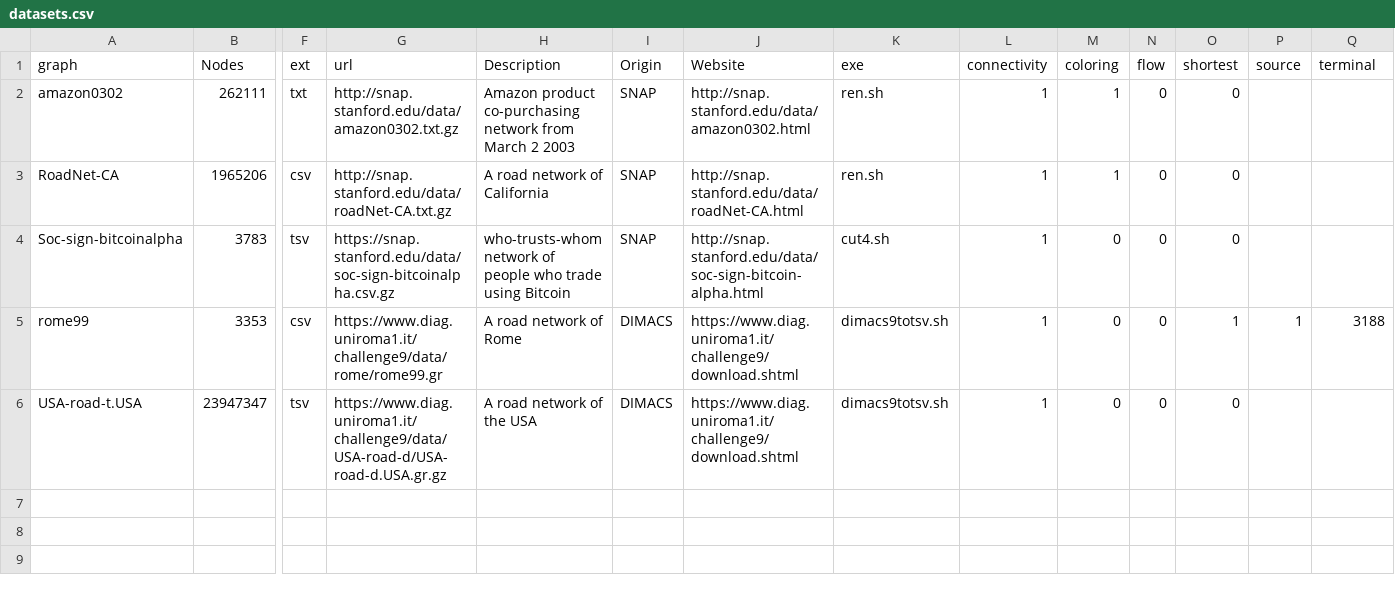
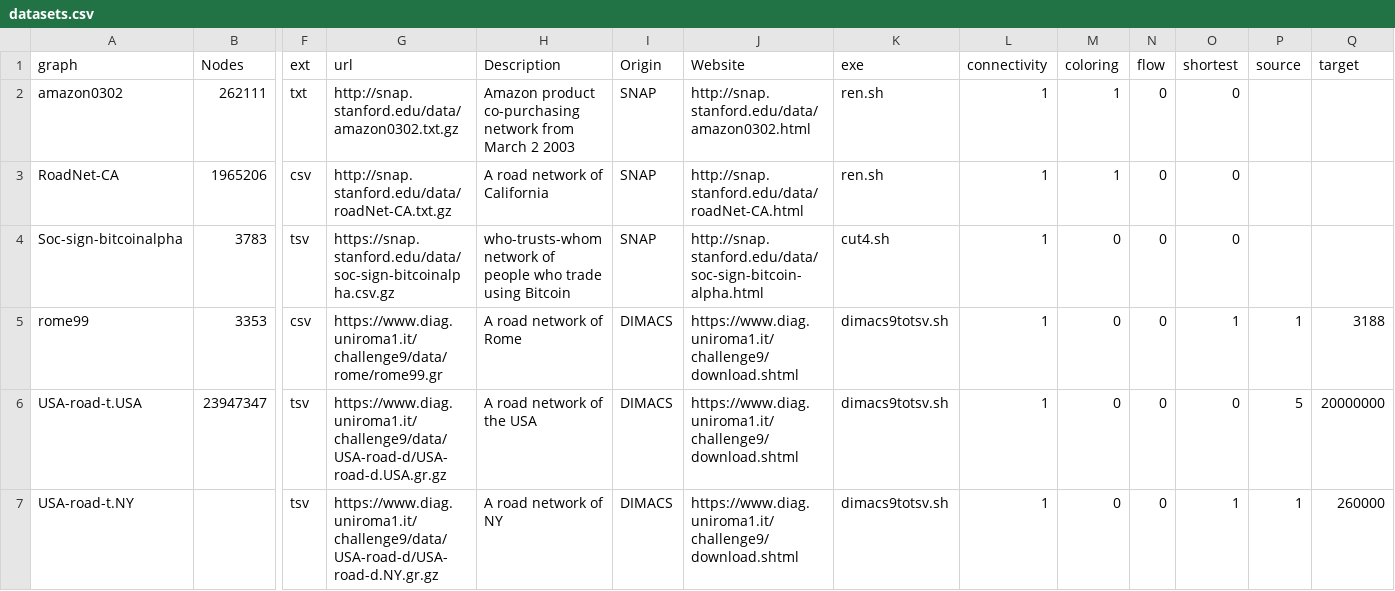
Before and after one commit to gdv/large-scale-graph-algorithms, a CSV file: data/datasets.csv, drawn as a sheet; only a part is shown, gaps mark what is left out; rows hold the shown columns only; the diff names each change by its address in the sheet, - before the commit and + after, or states it on an @@ line.

Commit message:
shortest path

```diff
--- a/data/datasets.csv
+++ b/data/datasets.csv
-Q1: terminal
+Q1: target
-P6 (source): (empty)
+P6 (source): 5
-Q6 (target): (empty)
+Q6 (target): 20000000
+row 7: USA-road-t.NY |  | tsv | https://www.diag.uniroma1.it/challenge9/data/USA-road-d/USA-road-d.NY.gr.gz | A road network of NY | DIMACS | https://www.diag.uniroma1.it/challenge9/download.shtml | dimacs9totsv.sh | 1 | 0 | 0 | 1 | 1 | 260000
```
Also changed, not shown: 13 other files.
